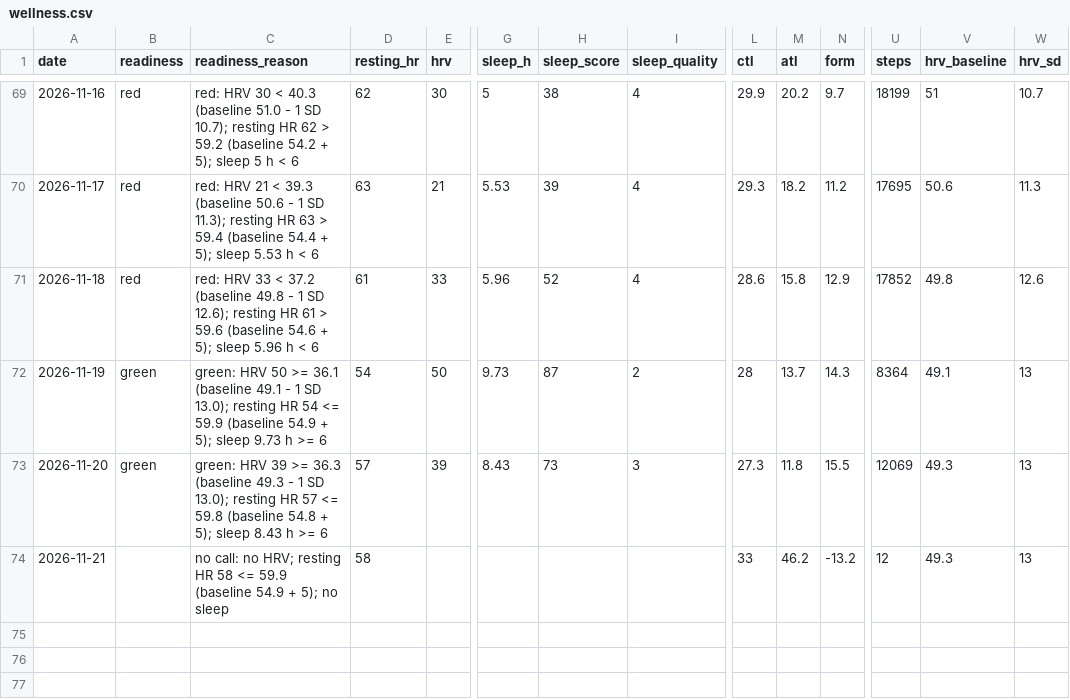
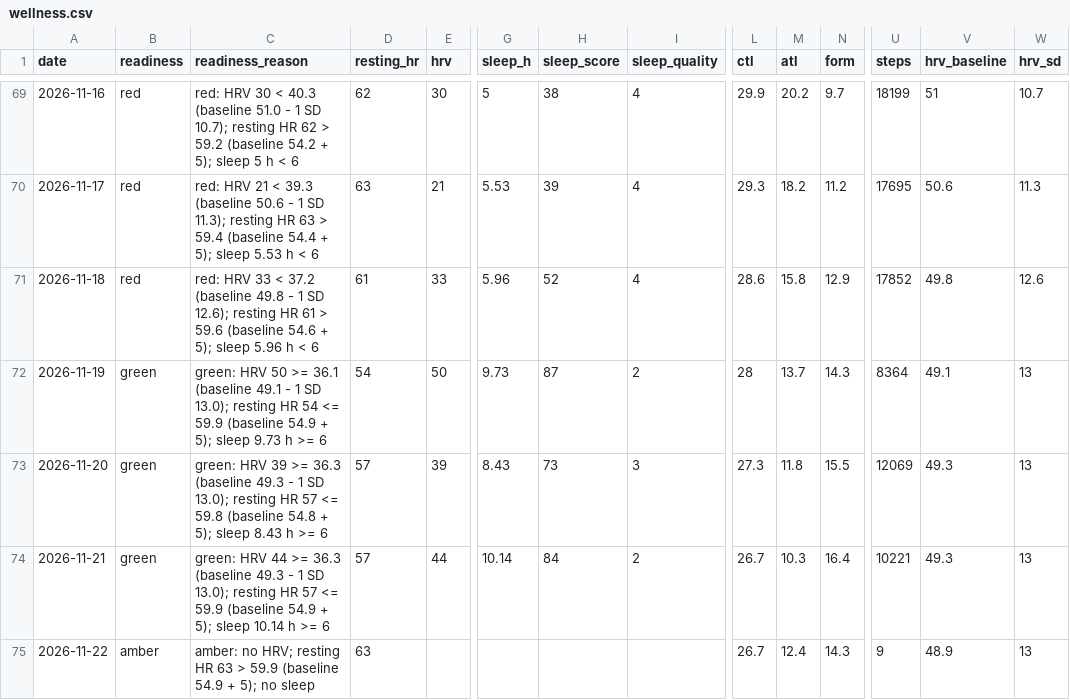
Before and after one commit to oisinm25/grinder-data, a CSV file: wellness.csv, drawn as a sheet; only a part is shown, gaps mark what is left out; rows hold the shown columns only; the diff names each change by its address in the sheet, - before the commit and + after, or states it on an @@ line.

```diff
--- a/wellness.csv
+++ b/wellness.csv
-B74 (readiness): (empty)
+B74 (readiness): green
-C74 (readiness_reason): no call: no HRV; resting HR 58 <= 59.9 (baseline 54.9 + 5); no sleep
+C74 (readiness_reason): green: HRV 44 >= 36.3 (baseline 49.3 - 1 SD 13.0); resting HR 57 <= 59.9 (baseline 54.9 + 5); sleep 10.14 h >= 6
-D74 (resting_hr): 58
+D74 (resting_hr): 57
-E74 (hrv): (empty)
+E74 (hrv): 44
-G74 (sleep_h): (empty)
+G74 (sleep_h): 10.14
-H74 (sleep_score): (empty)
+H74 (sleep_score): 84
-I74 (sleep_quality): (empty)
+I74 (sleep_quality): 2
-L74 (ctl): 33
+L74 (ctl): 26.7
-M74 (atl): 46.2
+M74 (atl): 10.3
-N74 (form): -13.2
+N74 (form): 16.4
-U74 (steps): 12
+U74 (steps): 10221
+row 75: 2026-11-22 | amber | amber: no HRV; resting HR 63 > 59.9 (baseline 54.9 + 5); no sleep | 63 |  |  |  |  | 26.7 | 12.4 | 14.3 | 9 | 48.9 | 13
```
Also changed, not shown: compliance.csv, weekly.csv, 13 other files.
